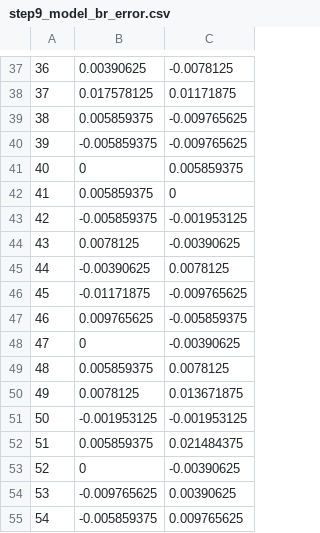
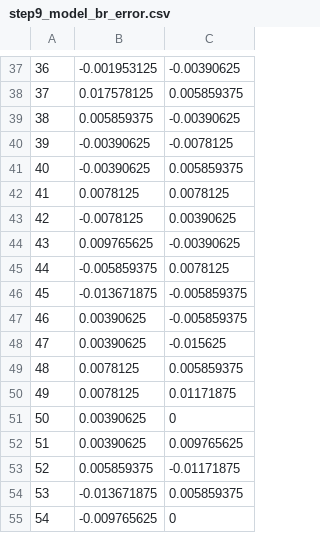
Before and after one commit to InnisChen/NTU-DSP-In-VLSI, a CSV file: Lab5_FFT/matlab/results/step9_model_br_error.csv, drawn as a sheet; only a part is shown, gaps mark what is left out; the diff covers the shown part only.

```diff
--- a/Lab5_FFT/matlab/results/step9_model_br_error.csv
+++ b/Lab5_FFT/matlab/results/step9_model_br_error.csv
@@ -37,19 +37,19 @@
-36,0.00390625,-0.0078125
-37,0.017578125,0.01171875
-38,0.005859375,-0.009765625
-39,-0.005859375,-0.009765625
-40,0,0.005859375
-41,0.005859375,0
-42,-0.005859375,-0.001953125
-43,0.0078125,-0.00390625
-44,-0.00390625,0.0078125
-45,-0.01171875,-0.009765625
-46,0.009765625,-0.005859375
-47,0,-0.00390625
-48,0.005859375,0.0078125
-49,0.0078125,0.013671875
-50,-0.001953125,-0.001953125
-51,0.005859375,0.021484375
-52,0,-0.00390625
-53,-0.009765625,0.00390625
-54,-0.005859375,0.009765625
+36,-0.001953125,-0.00390625
+37,0.017578125,0.005859375
+38,0.005859375,-0.00390625
+39,-0.00390625,-0.0078125
+40,-0.00390625,0.005859375
+41,0.0078125,0.0078125
+42,-0.0078125,0.00390625
+43,0.009765625,-0.00390625
+44,-0.005859375,0.0078125
+45,-0.013671875,-0.005859375
+46,0.00390625,-0.005859375
+47,0.00390625,-0.015625
+48,0.0078125,0.005859375
+49,0.0078125,0.01171875
+50,0.00390625,0
+51,0.00390625,0.009765625
+52,0.005859375,-0.01171875
+53,-0.013671875,0.005859375
+54,-0.009765625,0
```
Also changed, not shown: 127 edited cells elsewhere in this file, Lab5_FFT/matlab/results/step8_model_sdf_error.csv, 34 other files.
